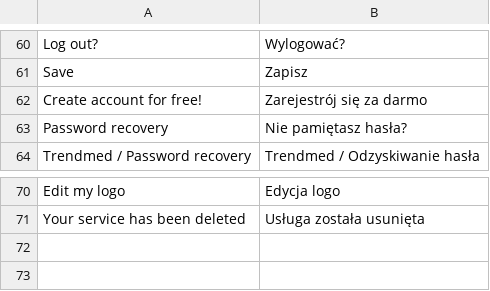
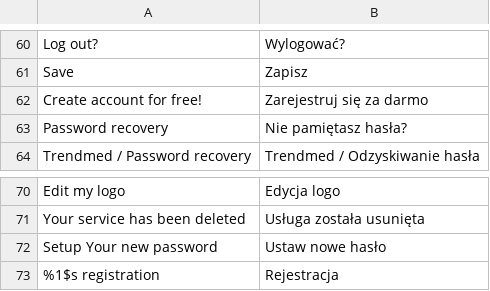
Before and after one commit to karolek/Trendmed, a CSV file: data/languages/pl_PL.csv, drawn as a sheet; only a part is shown, gaps mark what is left out.

```diff
--- a/data/languages/pl_PL.csv
+++ b/data/languages/pl_PL.csv
@@ -61,3 +61,3 @@ Log out?;Wylogować?
 Save;Zapisz
-Create account for free!;Zarejestrój się za darmo
+Create account for free!;Zarejestruj się za darmo
 Password recovery;Nie pamiętasz hasła?
@@ -71 +71,3 @@ Edit my logo;Edycja logo
 Your service has been deleted;Usługa została usunięta
+Setup Your new password;Ustaw nowe hasło
+%1$s registration;Rejestracja
```
Also changed, not shown: 2 other files.
